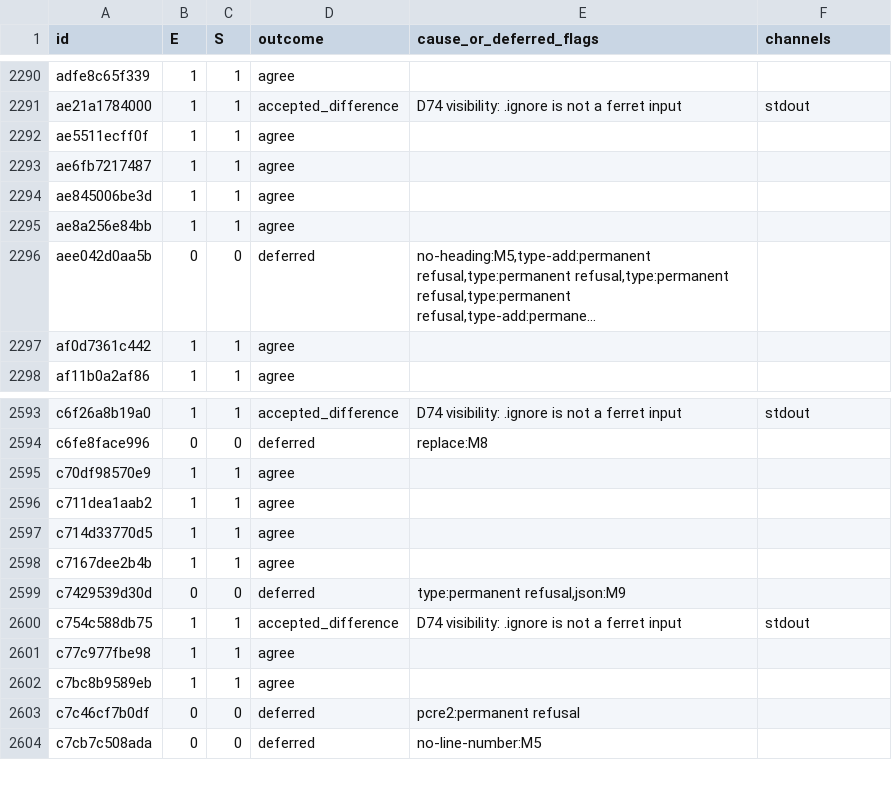
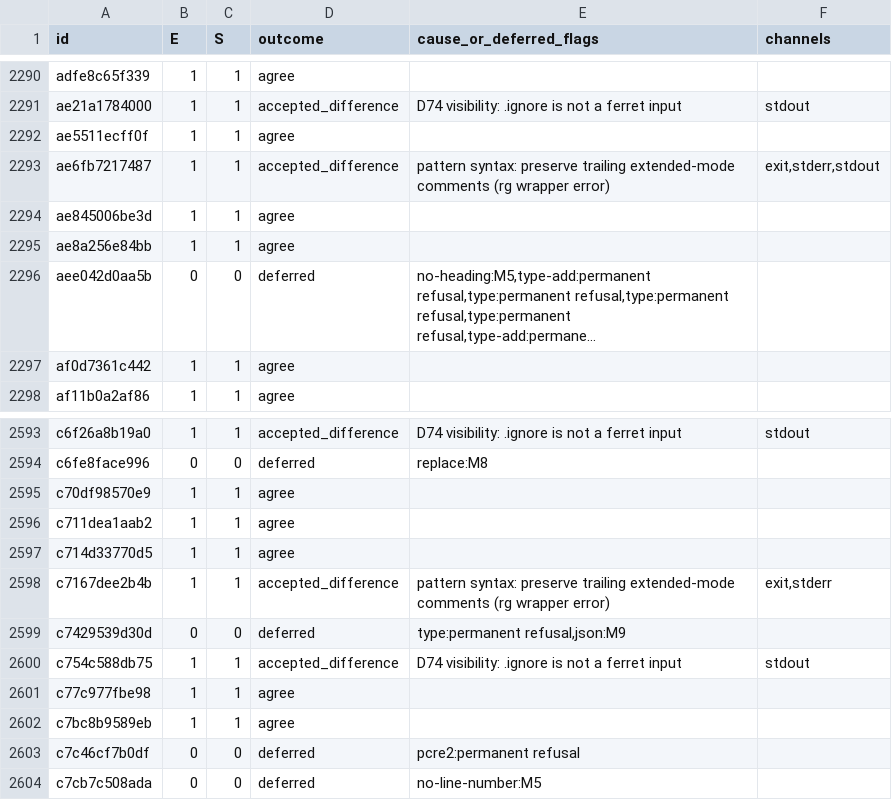
Before and after one commit to dbalmain/super-ferret, a TSV file: .ai/m2-accounting.tsv, drawn as a sheet; only a part is shown, gaps mark what is left out; long unchanged cells end in ….

Commit message:
check each audit row before accepting a grep difference

```diff
--- a/.ai/m2-accounting.tsv
+++ b/.ai/m2-accounting.tsv
@@ -2292,3 +2292,3 @@ ae21a1784000	1	1	accepted_difference	D74 visibility: .ignore is not a ferret inp
 ae5511ecff0f	1	1	agree		
-ae6fb7217487	1	1	agree		
+ae6fb7217487	1	1	accepted_difference	pattern syntax: preserve trailing extended-mode comments (rg wrapper error)	exit,stderr,stdout
 ae845006be3d	1	1	agree		
@@ -2597,3 +2597,3 @@ c711dea1aab2	1	1	agree
 c714d33770d5	1	1	agree		
-c7167dee2b4b	1	1	agree		
+c7167dee2b4b	1	1	accepted_difference	pattern syntax: preserve trailing extended-mode comments (rg wrapper error)	exit,stderr
 c7429539d30d	0	0	deferred	type:permanent refusal,json:M9	
```
Also changed, not shown: 3 other files.
